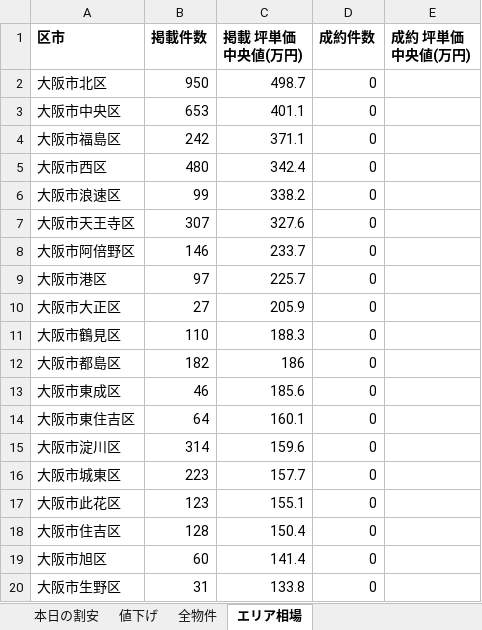
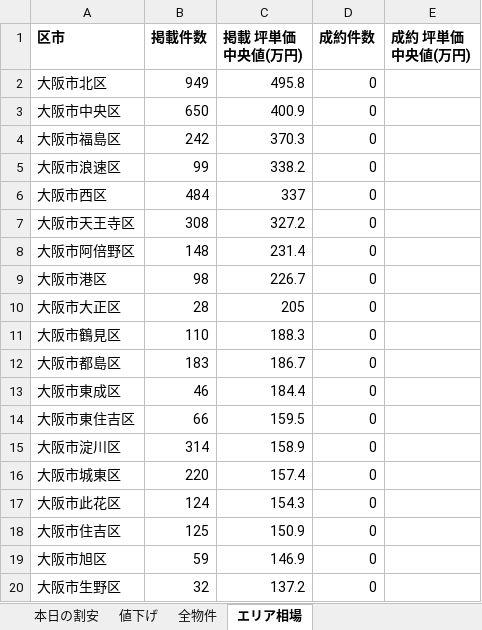
Before and after one commit to kokoro-no-hondana/mansion-radar, an Excel workbook: docs/data/mansion_radar.xlsx, sheet エリア相場, drawn as a sheet; only a part is shown; values as stored, in another font and other column widths than the file's, no borders; removed rows and columns are numbered as before the commit, all else as after; the diff covers the shown part only; the diff names each change by its address in the sheet, - before the commit and + after, or states it on an @@ line.

```diff
--- a/docs/data/mansion_radar.xlsx (sheet エリア相場)
+++ b/docs/data/mansion_radar.xlsx (sheet エリア相場)
-B2 (掲載件数): 950
+B2 (掲載件数): 949
-C2 (掲載 坪単価中央値(万円)): 498.7
+C2 (掲載 坪単価中央値(万円)): 495.8
-B3 (掲載件数): 653
+B3 (掲載件数): 650
-C3 (掲載 坪単価中央値(万円)): 401.1
+C3 (掲載 坪単価中央値(万円)): 400.9
-C4 (掲載 坪単価中央値(万円)): 371.1
+C4 (掲載 坪単価中央値(万円)): 370.3
-row 5: 大阪市西区 | 480 | 342.4 | 0
+row 6: 大阪市西区 | 484 | 337 | 0
-B7 (掲載件数): 307
+B7 (掲載件数): 308
-C7 (掲載 坪単価中央値(万円)): 327.6
+C7 (掲載 坪単価中央値(万円)): 327.2
-B8 (掲載件数): 146
+B8 (掲載件数): 148
-C8 (掲載 坪単価中央値(万円)): 233.7
+C8 (掲載 坪単価中央値(万円)): 231.4
-B9 (掲載件数): 97
+B9 (掲載件数): 98
-C9 (掲載 坪単価中央値(万円)): 225.7
+C9 (掲載 坪単価中央値(万円)): 226.7
-B10 (掲載件数): 27
+B10 (掲載件数): 28
-C10 (掲載 坪単価中央値(万円)): 205.9
+C10 (掲載 坪単価中央値(万円)): 205
-B12 (掲載件数): 182
+B12 (掲載件数): 183
-C12 (掲載 坪単価中央値(万円)): 186
+C12 (掲載 坪単価中央値(万円)): 186.7
-C13 (掲載 坪単価中央値(万円)): 185.6
+C13 (掲載 坪単価中央値(万円)): 184.4
-B14 (掲載件数): 64
+B14 (掲載件数): 66
-C14 (掲載 坪単価中央値(万円)): 160.1
+C14 (掲載 坪単価中央値(万円)): 159.5
-C15 (掲載 坪単価中央値(万円)): 159.6
+C15 (掲載 坪単価中央値(万円)): 158.9
-B16 (掲載件数): 223
+B16 (掲載件数): 220
-C16 (掲載 坪単価中央値(万円)): 157.7
+C16 (掲載 坪単価中央値(万円)): 157.4
-B17 (掲載件数): 123
+B17 (掲載件数): 124
-C17 (掲載 坪単価中央値(万円)): 155.1
+C17 (掲載 坪単価中央値(万円)): 154.3
-B18 (掲載件数): 128
+B18 (掲載件数): 125
-C18 (掲載 坪単価中央値(万円)): 150.4
+C18 (掲載 坪単価中央値(万円)): 150.9
-B19 (掲載件数): 60
+B19 (掲載件数): 59
-C19 (掲載 坪単価中央値(万円)): 141.4
+C19 (掲載 坪単価中央値(万円)): 146.9
-B20 (掲載件数): 31
+B20 (掲載件数): 32
-C20 (掲載 坪単価中央値(万円)): 133.8
+C20 (掲載 坪単価中央値(万円)): 137.2
```
Also changed, not shown: 10 edited cells elsewhere in this sheet, sheet 全物件, sheet 本日の割安, sheet 値下げ, 3 other files.
